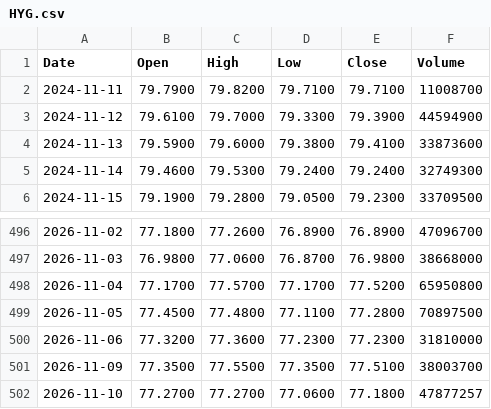
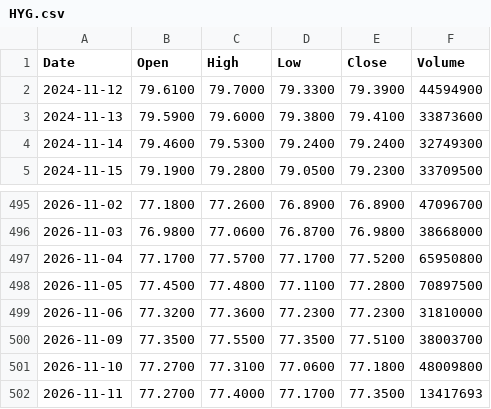
Before and after one commit to rahulkumar128-svg/Kursdaten, a CSV file: data/HYG.csv, drawn as a sheet; only a part is shown, gaps mark what is left out.

```diff
--- a/data/HYG.csv
+++ b/data/HYG.csv
@@ -1,3 +1,2 @@
 Date,Open,High,Low,Close,Volume
-2024-11-11,79.7900,79.8200,79.7100,79.7100,11008700
 2024-11-12,79.6100,79.7000,79.3300,79.3900,44594900
@@ -501,2 +500,3 @@ Date,Open,High,Low,Close,Volume
 2026-11-09,77.3500,77.5500,77.3500,77.5100,38003700
-2026-11-10,77.2700,77.2700,77.0600,77.1800,47877257
+2026-11-10,77.2700,77.3100,77.0600,77.1800,48009800
+2026-11-11,77.2700,77.4000,77.1700,77.3500,13417693
```
Also changed, not shown: data/ASML.csv, data/IWM.csv, 10 other files.
